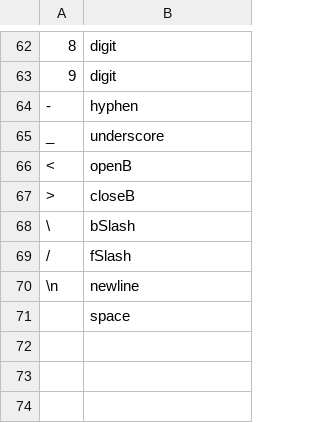
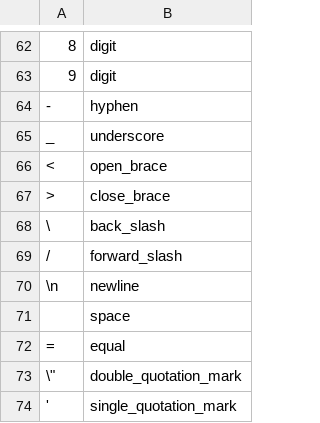
Before and after one commit to LaytonWashburn/PythonHTMLParser, a CSV file: src/tables/classifier_table.csv, drawn as a sheet; only a part is shown, gaps mark what is left out; the diff names each change by its address in the sheet, - before the commit and + after, or states it on an @@ line.

Commit message:
Changing names in the tables

```diff
--- a/src/tables/classifier_table.csv
+++ b/src/tables/classifier_table.csv
-B66: openB
+B66: open_brace
-B67: closeB
+B67: close_brace
-B68: bSlash
+B68: back_slash
-B69: fSlash
+B69: forward_slash
+row 72: = | equal
+row 73: \" | double_quotation_mark
+row 74: ' | single_quotation_mark
```
Also changed, not shown: src/tables/transition_table.csv, 3 other files.
